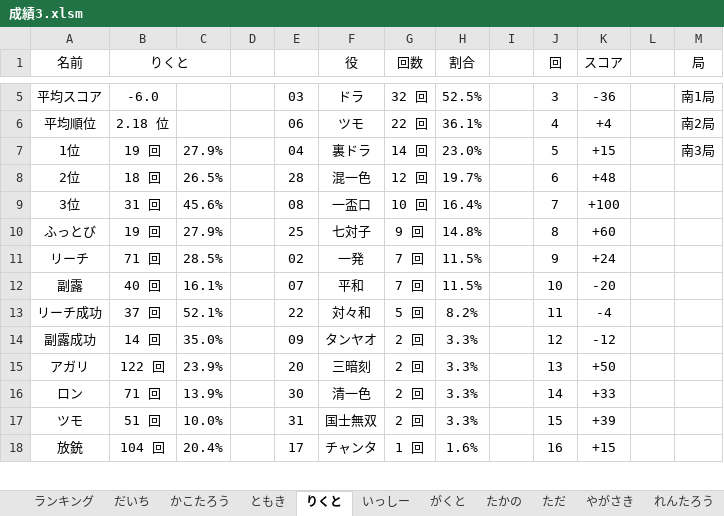
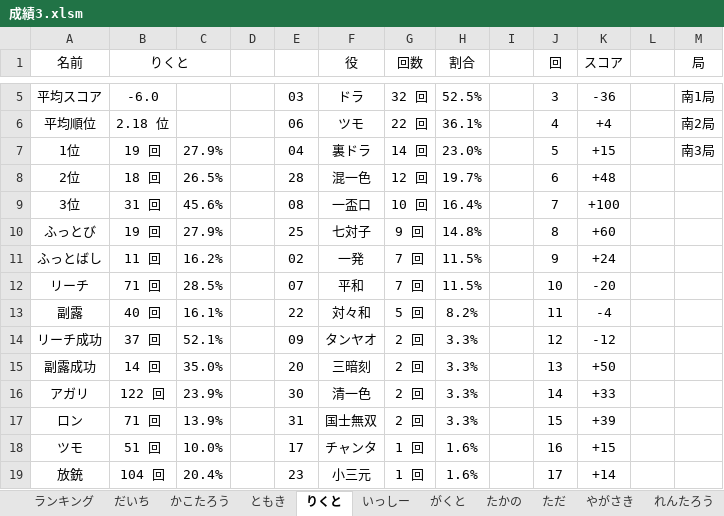
Before and after one commit to daicho/mahjong, an Excel workbook: 三人麻雀/成績3.xlsm, sheet りくと, drawn as a sheet; only a part is shown, gaps mark what is left out; values as stored, in another font and other column widths than the file's, no borders; charts and pictures not drawn; addresses are those after the commit; rows hold the shown columns only; the diff covers the shown part only; the diff names each change by its address in the sheet, - before the commit and + after, or states it on an @@ line.

Commit message:
ふっとばし率を追加2

```diff
--- a/三人麻雀/成績3.xlsm (sheet りくと)
+++ b/三人麻雀/成績3.xlsm (sheet りくと)
-A11 (名前): リーチ
+A11 (名前): ふっとばし
-B11 (りくと): 71 回
+B11 (りくと): 11 回
-C11: 28.5%
+C11: 16.2%
-A12 (名前): 副露
+A12 (名前): リーチ
-B12 (りくと): 40 回
+B12 (りくと): 71 回
-C12: 16.1%
+C12: 28.5%
-A13 (名前): リーチ成功
+A13 (名前): 副露
-B13 (りくと): 37 回
+B13 (りくと): 40 回
-C13: 52.1%
+C13: 16.1%
+row 14: リーチ成功 | 37 回 | 52.1% |  | 09 | タンヤオ | 2 回 | 3.3% |  | 12 | -12
-E15: 09
+E15: 20
-F15 (役): タンヤオ
+F15 (役): 三暗刻
-J15 (回): 12
+J15 (回): 13
-K15 (スコア): -12
+K15 (スコア): +50
-E16: 20
+E16: 30
-F16 (役): 三暗刻
+F16 (役): 清一色
-J16 (回): 13
+J16 (回): 14
-K16 (スコア): +50
+K16 (スコア): +33
-E17: 30
+E17: 31
-F17 (役): 清一色
+F17 (役): 国士無双
-J17 (回): 14
+J17 (回): 15
-K17 (スコア): +33
+K17 (スコア): +39
-E18: 31
+E18: 17
-F18 (役): 国士無双
+F18 (役): チャンタ
-G18 (回数): 2 回
+G18 (回数): 1 回
-H18 (割合): 3.3%
+H18 (割合): 1.6%
-J18 (回): 15
+J18 (回): 16
-K18 (スコア): +39
+K18 (スコア): +15
-E19: 17
+E19: 23
-F19 (役): チャンタ
+F19 (役): 小三元
-J19 (回): 16
+J19 (回): 17
-K19 (スコア): +15
+K19 (スコア): +14
```
Also changed, not shown: 1 removed row and 19 edited cells elsewhere in this sheet, sheet たかの, sheet いっしー, sheet ただ, sheet だいち, sheet れんたろう, sheet ともき, 4 more sheets, formulas that keep their value, charts or pictures, 32 other files.
